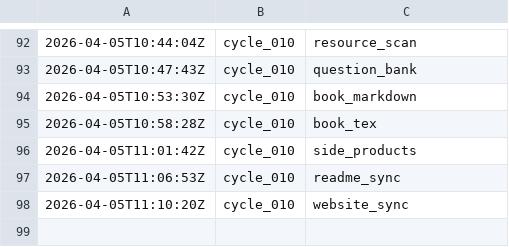
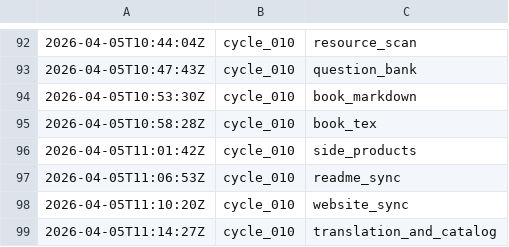
Before and after one commit to lachlanchen/LazyEarn, a TSV file: references/wealth-engine/state.tsv, drawn as a sheet; only a part is shown, gaps mark what is left out; the diff names each change by its address in the sheet, - before the commit and + after, or states it on an @@ line.

Commit message:
wealth refinery: cycle_010 round 09 build_and_verify

```diff
--- a/references/wealth-engine/state.tsv
+++ b/references/wealth-engine/state.tsv
+row 99: 2026-04-05T11:14:27Z | cycle_010 | translation_and_catalog
```
Also changed, not shown: 6 other files.
